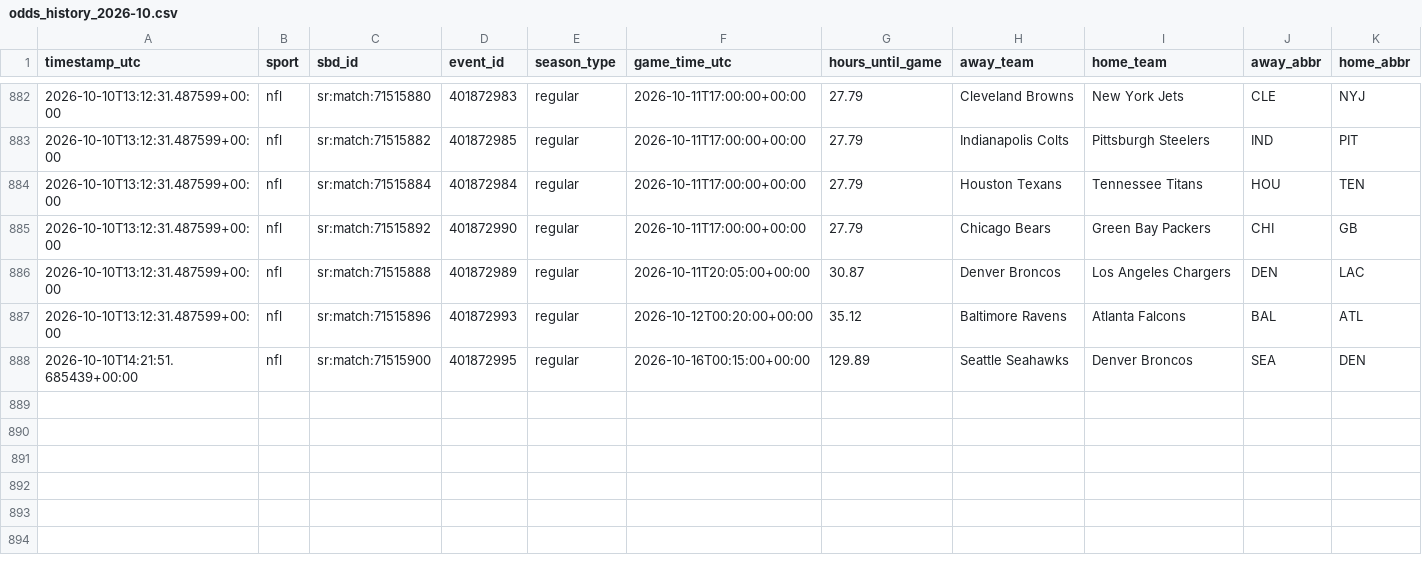
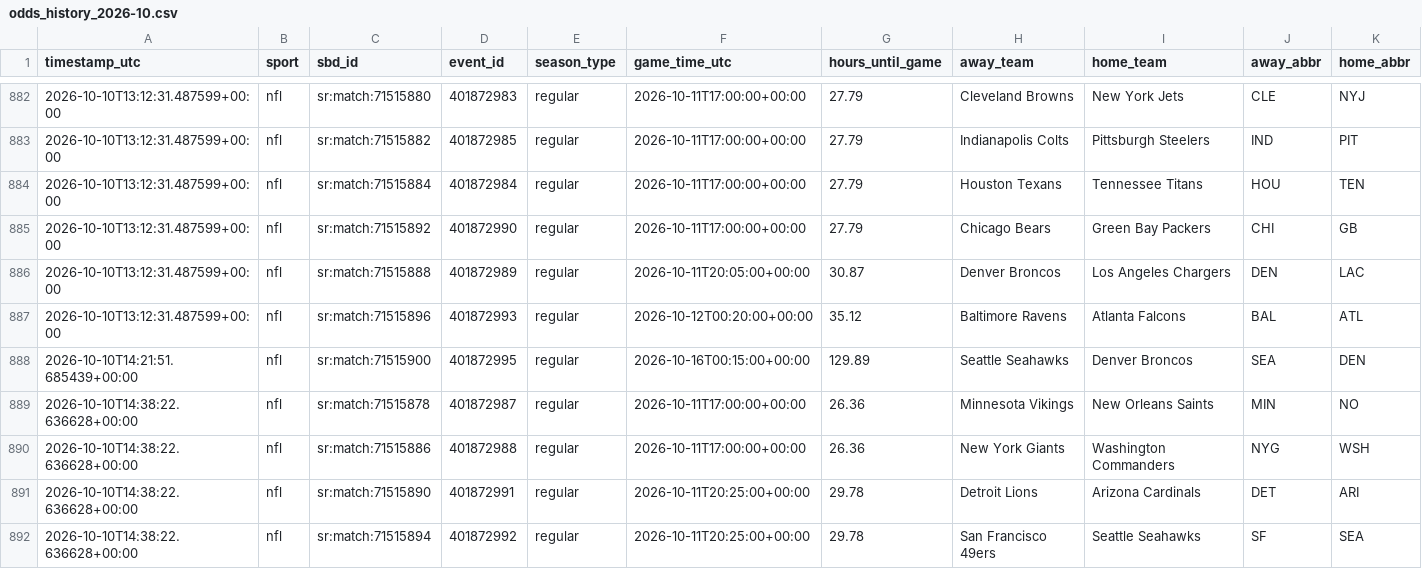
Before and after one commit to fallking123/money-flow-tracker, a CSV file: docs/data/nfl/odds_history_2026-10.csv, drawn as a sheet; only a part is shown, gaps mark what is left out; rows hold the shown columns only; the diff names each change by its address in the sheet, - before the commit and + after, or states it on an @@ line.

```diff
--- a/docs/data/nfl/odds_history_2026-10.csv
+++ b/docs/data/nfl/odds_history_2026-10.csv
+row 889: 2026-10-10T14:38:22.636628+00:00 | nfl | sr:match:71515878 | 401872987 | regular | 2026-10-11T17:00:00+00:00 | 26.36 | Minnesota Vikings | New Orleans Saints | MIN | NO
+row 890: 2026-10-10T14:38:22.636628+00:00 | nfl | sr:match:71515886 | 401872988 | regular | 2026-10-11T17:00:00+00:00 | 26.36 | New York Giants | Washington Commanders | NYG | WSH
+row 891: 2026-10-10T14:38:22.636628+00:00 | nfl | sr:match:71515890 | 401872991 | regular | 2026-10-11T20:25:00+00:00 | 29.78 | Detroit Lions | Arizona Cardinals | DET | ARI
+row 892: 2026-10-10T14:38:22.636628+00:00 | nfl | sr:match:71515894 | 401872992 | regular | 2026-10-11T20:25:00+00:00 | 29.78 | San Francisco 49ers | Seattle Seahawks | SF | SEA
```
Also changed, not shown: docs/data/mlb/model_picks.csv, docs/data/nba/extra_odds_2026-10.csv, 12 other files.
